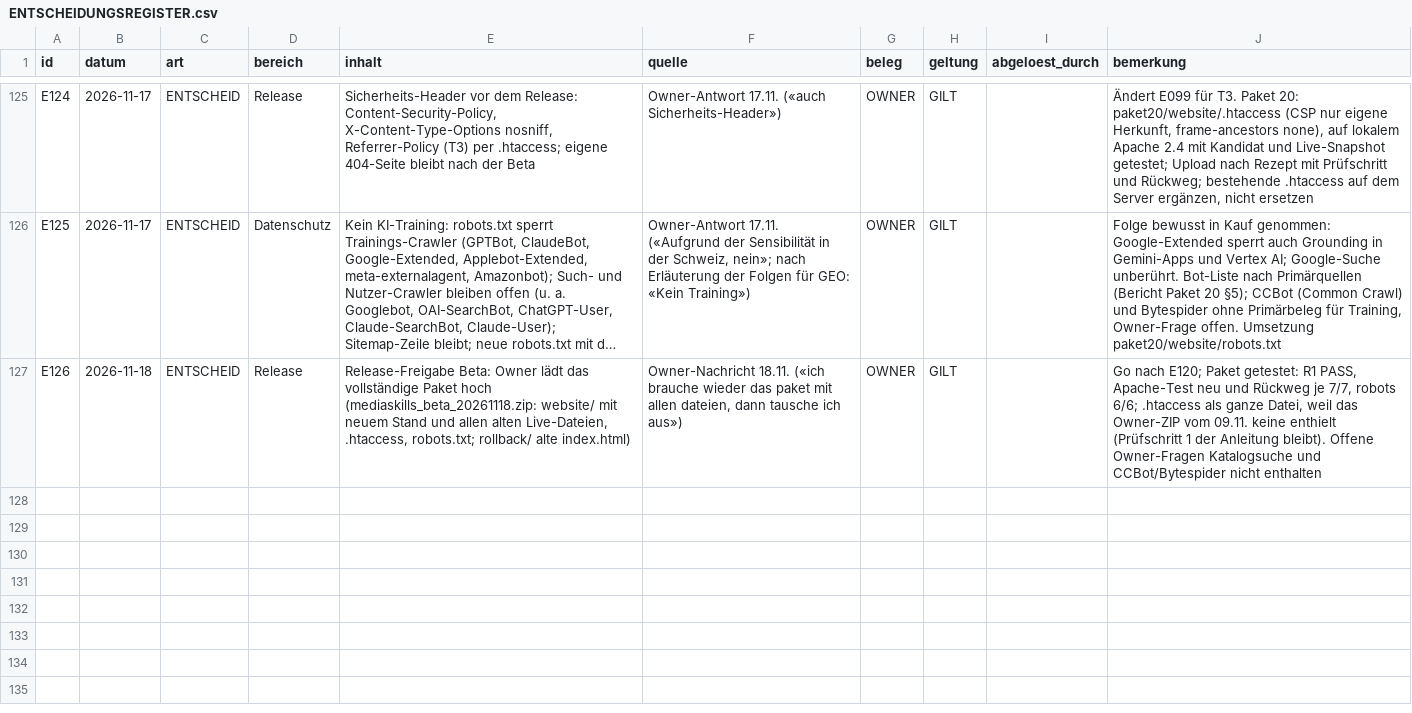
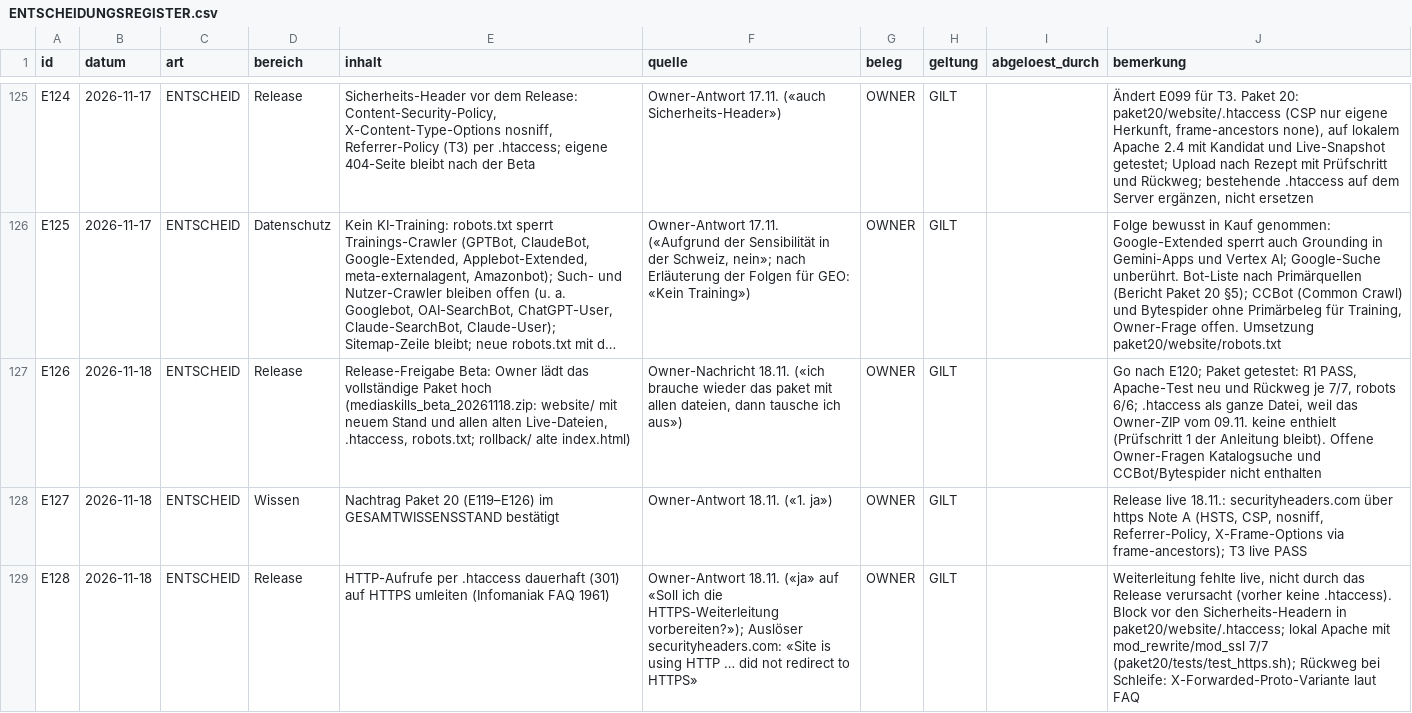
Before and after one commit to george-sarpong/weiterbildungsradar-journalismus, a CSV file: claude-work/paket20/wissensbasis/ENTSCHEIDUNGSREGISTER.csv, drawn as a sheet; only a part is shown, gaps mark what is left out; long unchanged cells end in …; the diff names each change by its address in the sheet, - before the commit and + after, or states it on an @@ line.

```diff
--- a/claude-work/paket20/wissensbasis/ENTSCHEIDUNGSREGISTER.csv
+++ b/claude-work/paket20/wissensbasis/ENTSCHEIDUNGSREGISTER.csv
+row 128: E127 | 2026-11-18 | ENTSCHEID | Wissen | Nachtrag Paket 20 (E119–E126) im GESAMTWISSENSSTAND bestätigt | Owner-Antwort 18.11. («1. ja») | OWNER | GILT |  | Release live 18.11.: securityheaders.com über https Note A (HSTS, CSP, nosniff, Referrer-Policy, X-Frame-Options via frame-ancestors); T3 live PASS
+row 129: E128 | 2026-11-18 | ENTSCHEID | Release | HTTP-Aufrufe per .htaccess dauerhaft (301) auf HTTPS umleiten (Infomaniak FAQ 1961) | Owner-Antwort 18.11. («ja» auf «Soll ich die HTTPS-Weiterleitung vorbereiten?»); Auslöser securityheaders.com: «Site is using HTTP … did not redirect to HTTPS» | OWNER | GILT |  | Weiterleitung fehlte live, nicht durch das Release verursacht (vorher keine .htaccess). Block vor den Sicherheits-Headern in paket20/website/.htaccess; lokal Apache mit mod_rewrite/mod_ssl 7/7 (paket20/tests/test_https.sh); Rückweg bei Schleife: X-Forwarded-Proto-Variante laut FAQ
```
Also changed, not shown: 5 other files.
